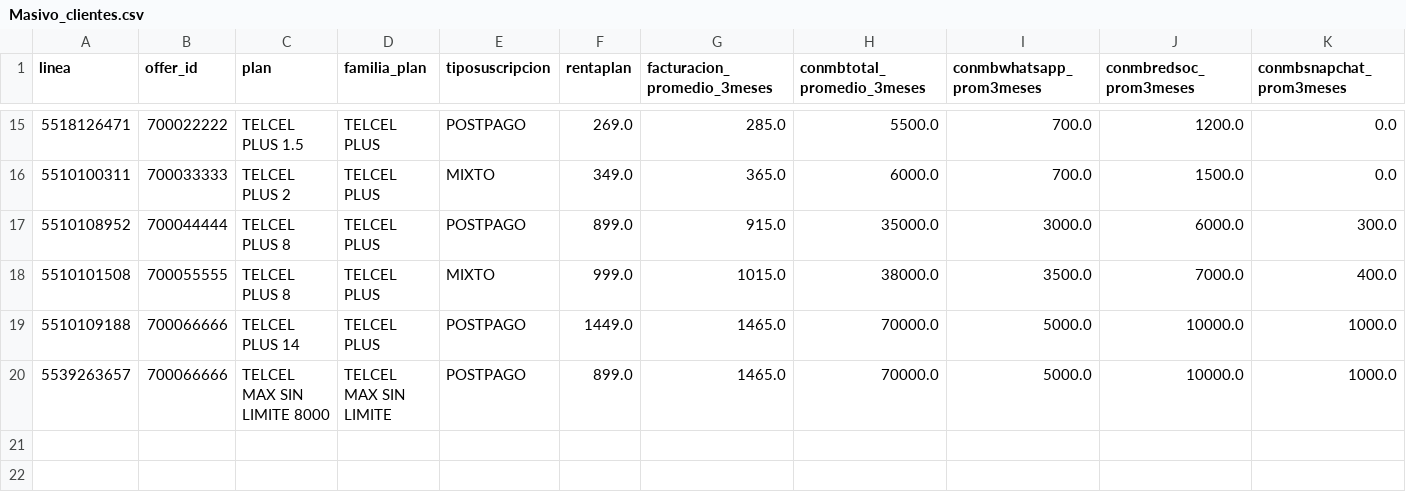
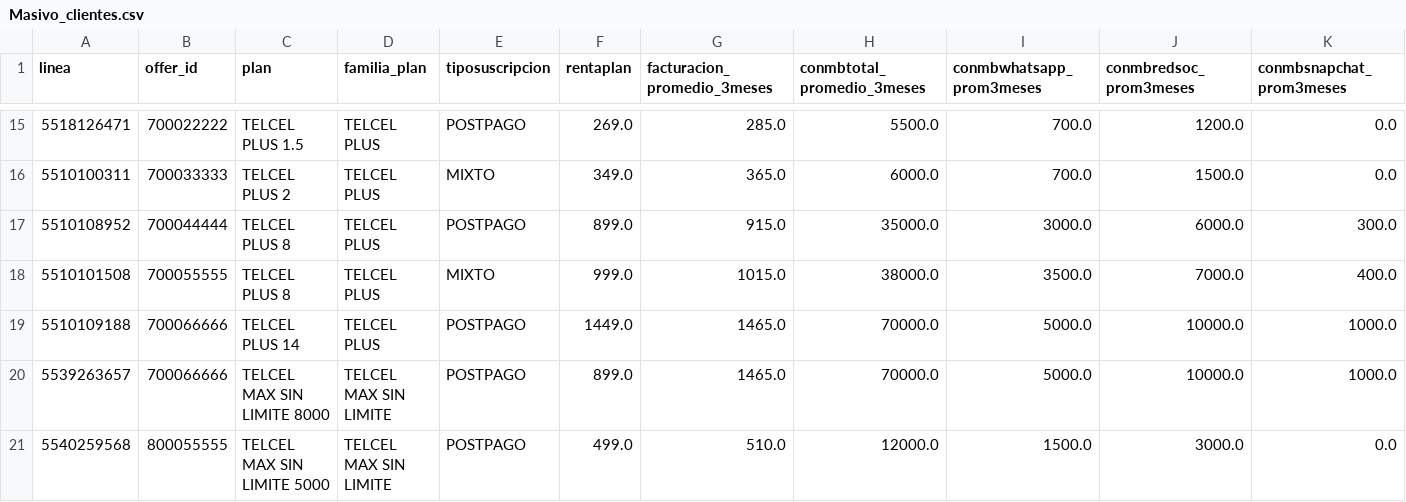
Before and after one commit to egonzalezmsps/ms-ai-telephony-agent, a CSV file: docs/Masivo_clientes.csv, drawn as a sheet; only a part is shown, gaps mark what is left out; rows hold the shown columns only; the diff names each change by its address in the sheet, - before the commit and + after, or states it on an @@ line.

Commit message:
update Cvs

```diff
--- a/docs/Masivo_clientes.csv
+++ b/docs/Masivo_clientes.csv
+row 21: 5540259568 | 800055555 | TELCEL MAX SIN LIMITE 5000 | TELCEL MAX SIN LIMITE | POSTPAGO | 499.0 | 510.0 | 12000.0 | 1500.0 | 3000.0 | 0.0
```
